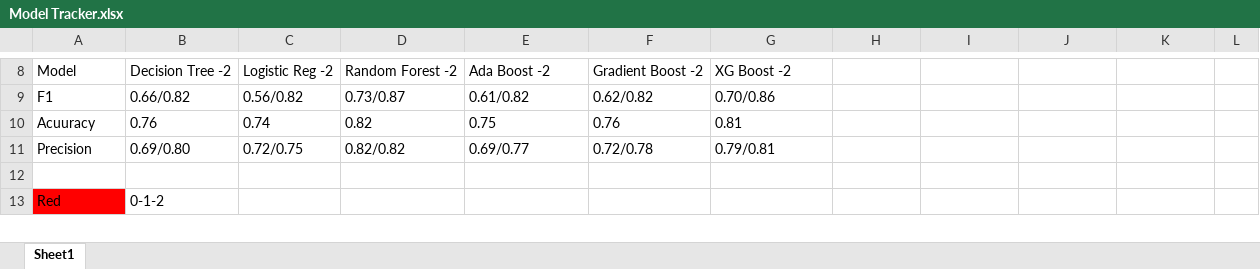
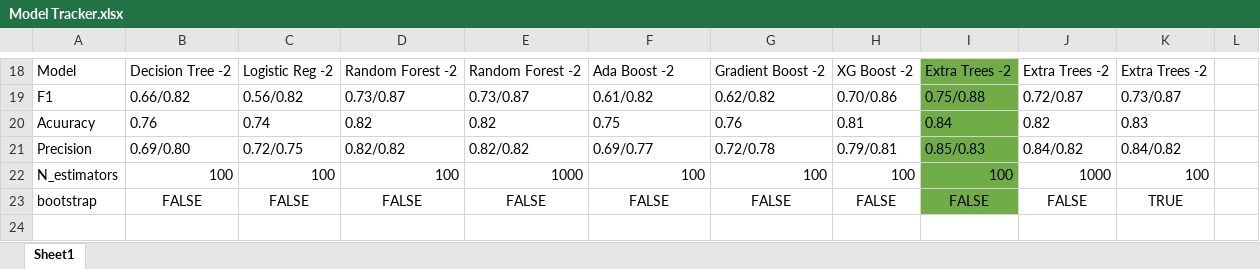
Before and after one commit to serenaremlang/Wine-Quality-Snobs, an Excel workbook: Resources/Model Tracker.xlsx, sheet Sheet1, drawn as a sheet; only a part is shown, gaps mark what is left out; the shorter side is filled out with more unchanged rows; values as stored, in another font and other column widths than the file's, no borders; addresses are those after the commit; the diff covers the shown part only; the diff names each change by its address in the sheet, - before the commit and + after, or states it on an @@ line.

```diff
--- a/Resources/Model Tracker.xlsx (sheet Sheet1)
+++ b/Resources/Model Tracker.xlsx (sheet Sheet1)
-E18: Ada Boost -2
+E18: Random Forest -2
-F18: Gradient Boost -2
+F18: Ada Boost -2
-G18: XG Boost -2
+G18: Gradient Boost -2
-H18: (empty)
+H18: XG Boost -2
-I18: (empty)
+I18: Extra Trees -2
-I18:I21 fill: none
+I18:I21 fill: #70AD47
-J18: (empty)
+J18: Extra Trees -2
-K18: (empty)
+K18: Extra Trees -2
-E19: 0.61/0.82
+E19: 0.73/0.87
-F19: 0.62/0.82
+F19: 0.61/0.82
-G19: 0.70/0.86
+G19: 0.62/0.82
-H19: (empty)
+H19: 0.70/0.86
-I19: (empty)
+I19: 0.75/0.88
-J19: (empty)
+J19: 0.72/0.87
-K19: (empty)
+K19: 0.73/0.87
-E20: 0.75
+E20: 0.82
-F20: 0.76
+F20: 0.75
-G20: 0.81
+G20: 0.76
-H20: (empty)
+H20: 0.81
-I20: (empty)
+I20: 0.84
-J20: (empty)
+J20: 0.82
-K20: (empty)
+K20: 0.83
-E21: 0.69/0.77
+E21: 0.82/0.82
-F21: 0.72/0.78
+F21: 0.69/0.77
-G21: 0.79/0.81
+G21: 0.72/0.78
-H21: (empty)
+H21: 0.79/0.81
-I21: (empty)
+I21: 0.85/0.83
-J21: (empty)
+J21: 0.84/0.82
-K21: (empty)
+K21: 0.84/0.82
+row 22: N_estimators | 100 | 100 | 100 | 1000 | 100 | 100 | 100 | 100 | 1000 | 100
+row 23: bootstrap | FALSE | FALSE | FALSE | FALSE | FALSE | FALSE | FALSE | FALSE | FALSE | TRUE
+row 24: (empty)
```
Also changed, not shown: 17 added rows, 18 edited cells and cell formats elsewhere in this sheet, 3 other files.
